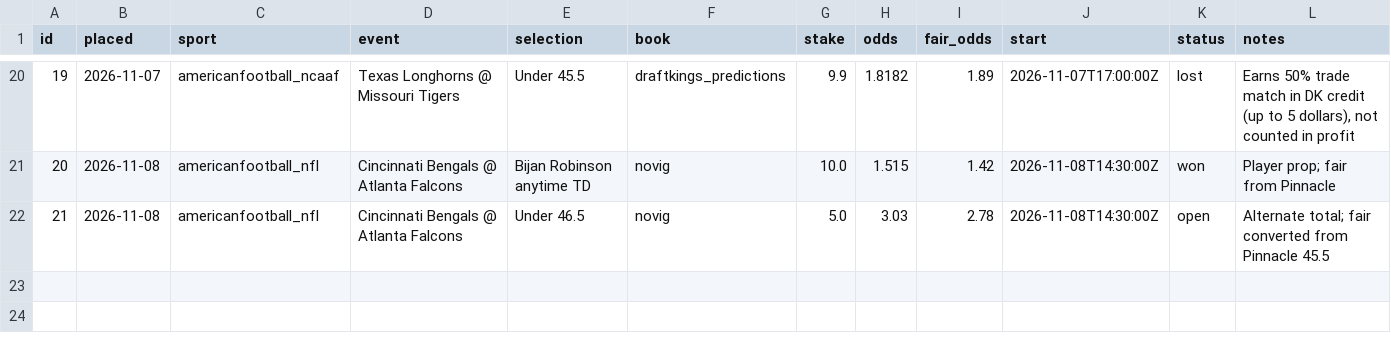
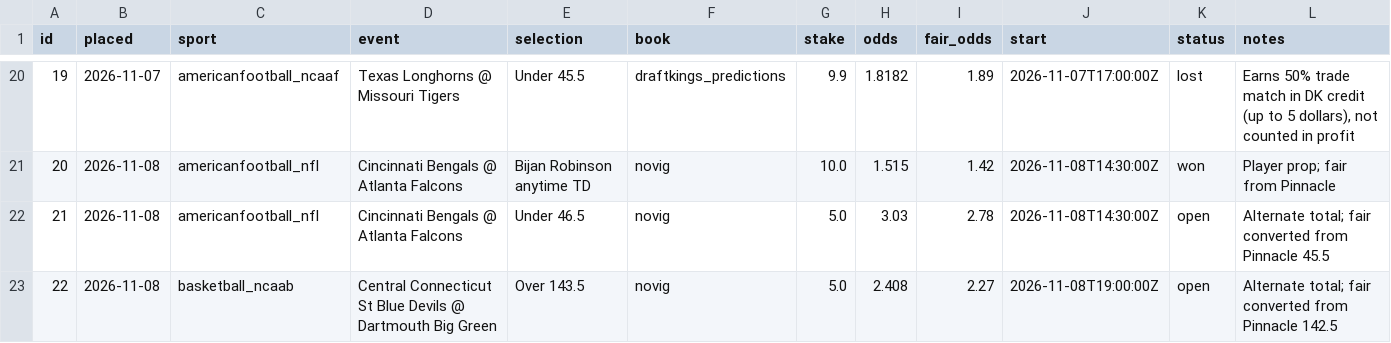
Before and after one commit to thomasreek/Bets, a CSV file: bet_log.csv, drawn as a sheet; only a part is shown, gaps mark what is left out.

```diff
--- a/bet_log.csv
+++ b/bet_log.csv
@@ -22 +22,2 @@ id,placed,sport,event,selection,book,stake,odds,fair_odds,start,status,notes
 21,2026-11-08,americanfootball_nfl,Cincinnati Bengals @ Atlanta Falcons,Under 46.5,novig,5.0,3.03,2.78,2026-11-08T14:30:00Z,open,Alternate total; fair converted from Pinnacle 45.5
+22,2026-11-08,basketball_ncaab,Central Connecticut St Blue Devils @ Dartmouth Big Green,Over 143.5,novig,5.0,2.408,2.27,2026-11-08T19:00:00Z,open,Alternate total; fair converted from Pinnacle 142.5
```
Also changed, not shown: 1 other file.
